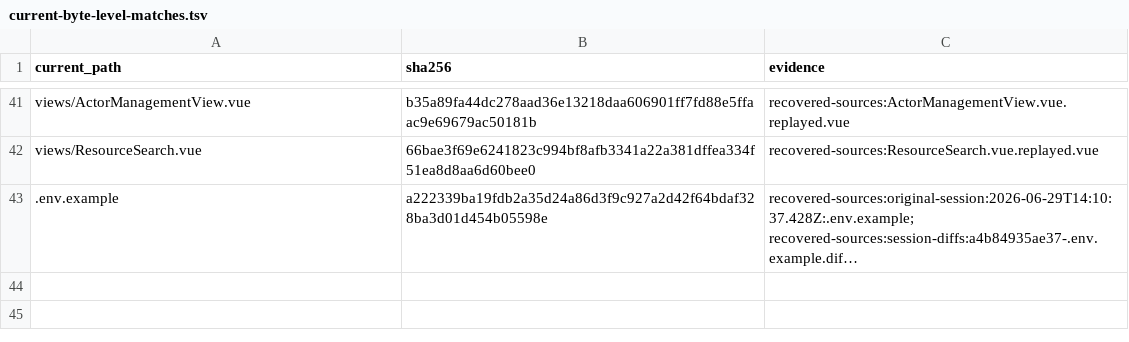
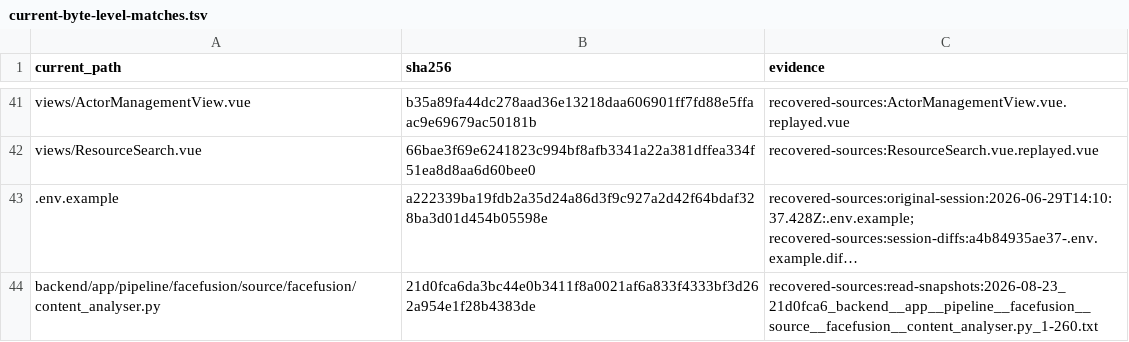
Before and after one commit to kinaxng/NOOR, a TSV file: forensics/current-byte-level-matches.tsv, drawn as a sheet; only a part is shown, gaps mark what is left out; long unchanged cells end in …; the diff names each change by its address in the sheet, - before the commit and + after, or states it on an @@ line.

Commit message:
Register FaceFusion content analyzer byte evidence

```diff
--- a/forensics/current-byte-level-matches.tsv
+++ b/forensics/current-byte-level-matches.tsv
+row 44: backend/app/pipeline/facefusion/source/facefusion/content_analyser.py | 21d0fca6da3bc44e0b3411f8a0021af6a833f4333bf3d262a954e1f28b4383de | recovered-sources:read-snapshots:2026-08-23_21d0fca6_backend__app__pipeline__facefusion__source__facefusion__content_analyser.py_1-260.txt
```
Also changed, not shown: 2 other files.
